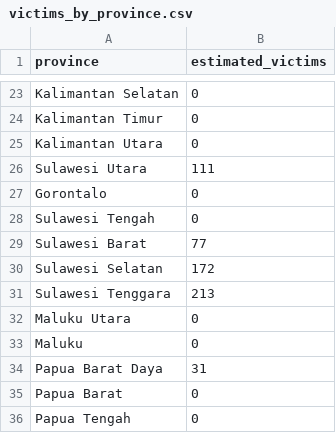
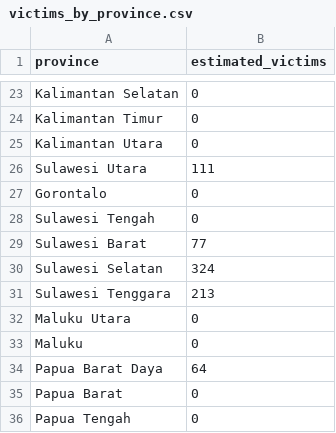
Before and after one commit to tioantawibawa/mbg-monitor, a CSV file: data/victims_by_province.csv, drawn as a sheet; only a part is shown, gaps mark what is left out.

```diff
--- a/data/victims_by_province.csv
+++ b/data/victims_by_province.csv
@@ -29,3 +29,3 @@ Sulawesi Tengah,0
 Sulawesi Barat,77
-Sulawesi Selatan,172
+Sulawesi Selatan,324
 Sulawesi Tenggara,213
@@ -33,3 +33,3 @@ Maluku Utara,0
 Maluku,0
-Papua Barat Daya,31
+Papua Barat Daya,64
 Papua Barat,0
```
Also changed, not shown: data/victims_timeseries.csv, 4 other files.
